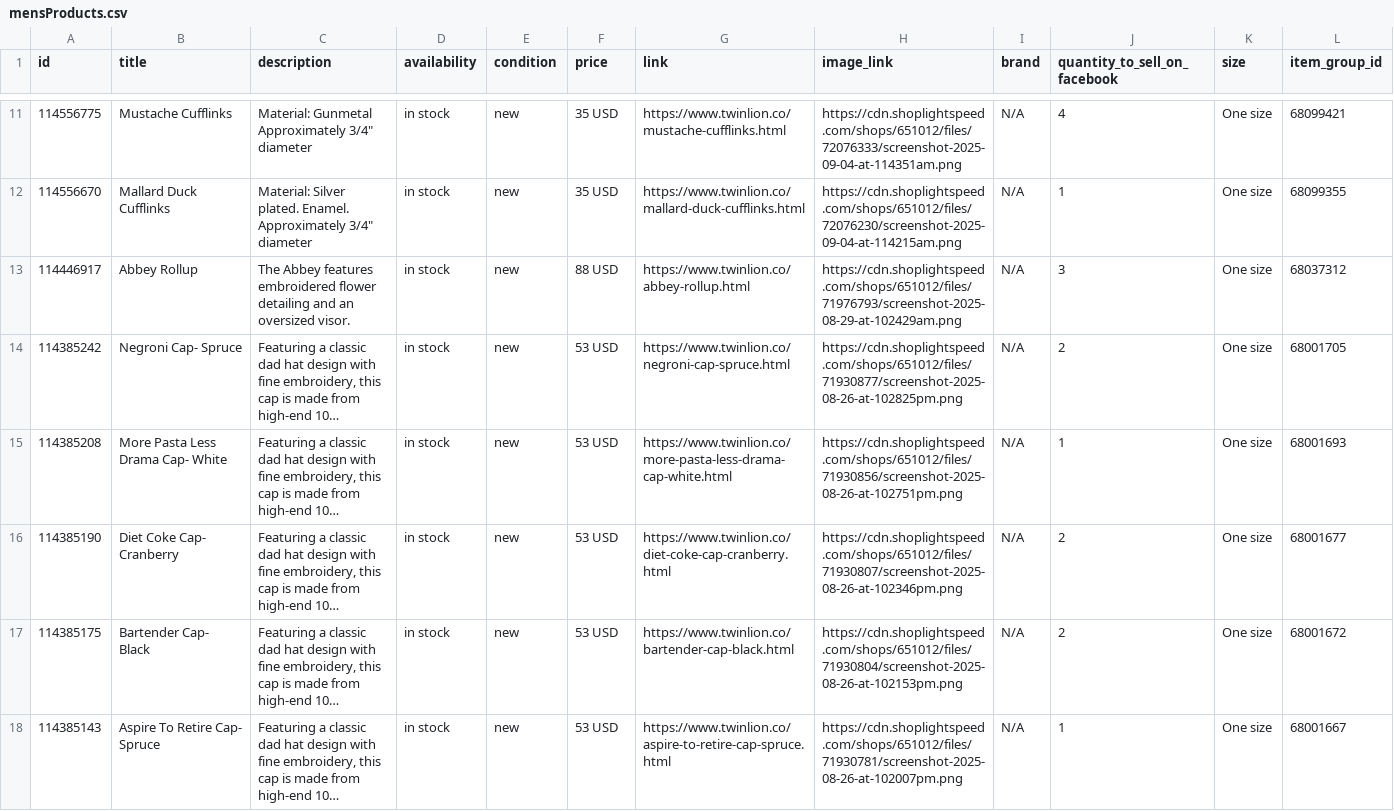
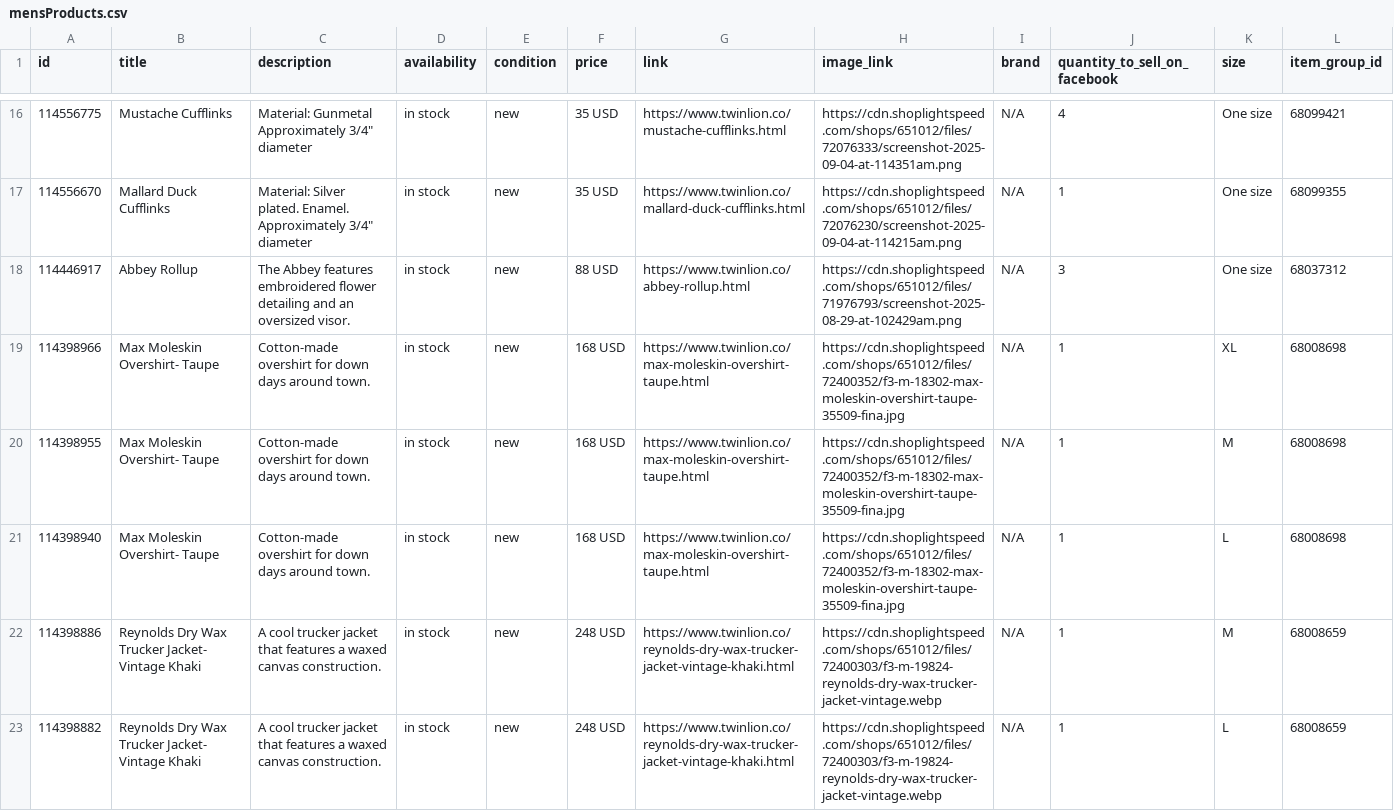
Before and after one commit to carolinewales/TwinLionMetaFeed, a CSV file: mensProducts.csv, drawn as a sheet; only a part is shown, gaps mark what is left out; the shorter side is filled out with more unchanged rows; long unchanged cells end in …; the diff covers the shown part only.

```diff
--- a/mensProducts.csv
+++ b/mensProducts.csv
@@ -15 +20,6 @@ Approximately 3/4"" diameter",in stock,new,35 USD,https://www.twinlion.co/mallar
 114446917,Abbey Rollup,The Abbey features embroidered flower detailing and an oversized visor.,in stock,new,88 USD,https://www.twinlion.co/abbey-rollup.html,https://cdn.shoplightspeed.com/shops/651012/files/71976793/screenshot-2025-08-29-at-102429am.png,N/A,3,One size,68037312
+114398966,Max Moleskin Overshirt- Taupe,Cotton-made overshirt for down days around town.,in stock,new,168 USD,https://www.twinlion.co/max-moleskin-overshirt-taupe.html,https://cdn.shoplightspeed.com/shops/651012/files/72400352/f3-m-18302-max-moleskin-overshirt-taupe-35509-fina.jpg,N/A,1,XL,68008698
+114398955,Max Moleskin Overshirt- Taupe,Cotton-made overshirt for down days around town.,in stock,new,168 USD,https://www.twinlion.co/max-moleskin-overshirt-taupe.html,https://cdn.shoplightspeed.com/shops/651012/files/72400352/f3-m-18302-max-moleskin-overshirt-taupe-35509-fina.jpg,N/A,1,M,68008698
+114398940,Max Moleskin Overshirt- Taupe,Cotton-made overshirt for down days around town.,in stock,new,168 USD,https://www.twinlion.co/max-moleskin-overshirt-taupe.html,https://cdn.shoplightspeed.com/shops/651012/files/72400352/f3-m-18302-max-moleskin-overshirt-taupe-35509-fina.jpg,N/A,1,L,68008698
+114398886,Reynolds Dry Wax Trucker Jacket- Vintage Khaki,A cool trucker jacket that features a waxed canvas construction.,in stock,new,248 USD,https://www.twinlion.co/reynolds-dry-wax-trucker-jacket-vintage-khaki.html,https://cdn.shoplightspeed.com/shops/651012/files/72400303/f3-m-19824-reynolds-dry-wax-trucker-jacket-vintage.webp,N/A,1,M,68008659
+114398882,Reynolds Dry Wax Trucker Jacket- Vintage Khaki,A cool trucker jacket that features a waxed canvas construction.,in stock,new,248 USD,https://www.twinlion.co/reynolds-dry-wax-trucker-jacket-vintage-khaki.html,https://cdn.shoplightspeed.com/shops/651012/files/72400303/f3-m-19824-reynolds-dry-wax-trucker-jacket-vintage.webp,N/A,1,L,68008659
```
Also changed, not shown: 9 added rows and 2 removed rows elsewhere in this file.
